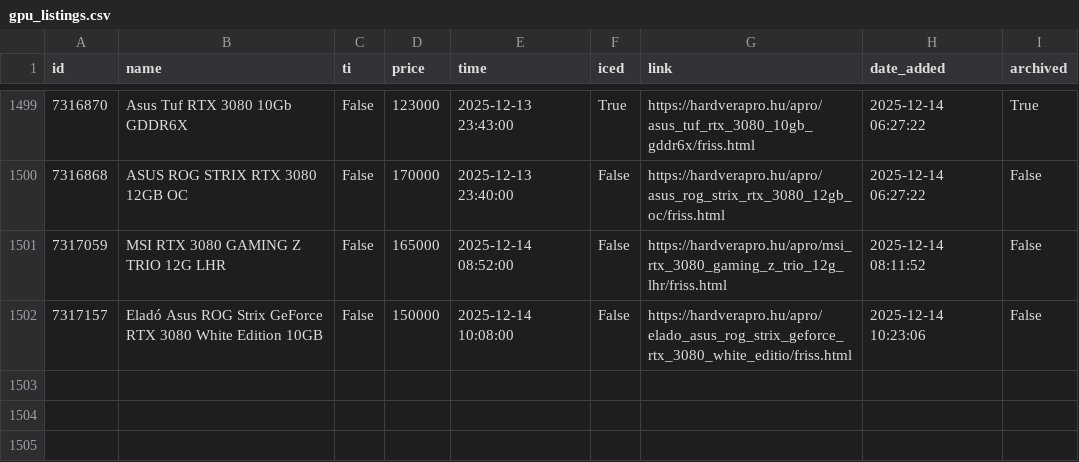
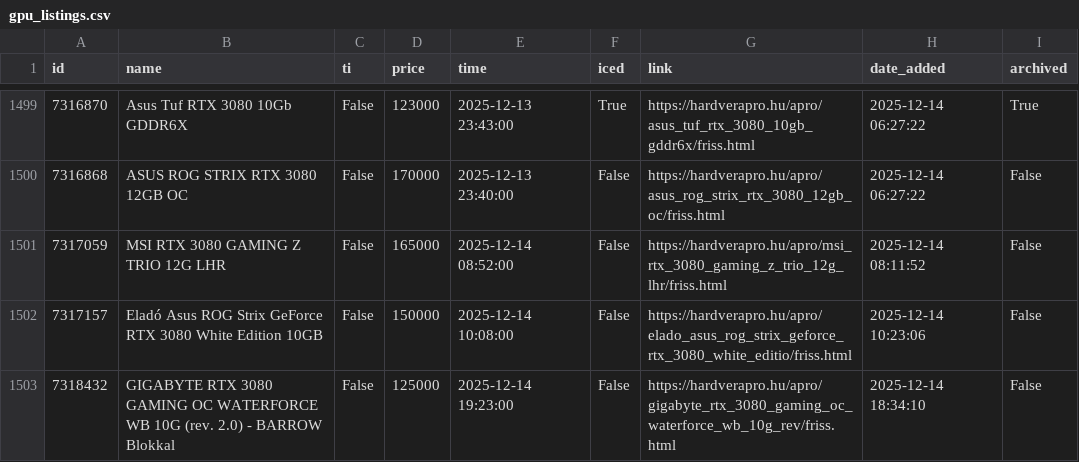
Before and after one commit to leviipope/scraping_hardverapro, a CSV file: gpu_listings.csv, drawn as a sheet; only a part is shown, gaps mark what is left out; the diff names each change by its address in the sheet, - before the commit and + after, or states it on an @@ line.

```diff
--- a/gpu_listings.csv
+++ b/gpu_listings.csv
+row 1503: 7318432 | GIGABYTE RTX 3080 GAMING OC WATERFORCE WB 10G (rev. 2.0) - BARROW Blokkal | False | 125000 | 2025-12-14 19:23:00 | False | https://hardverapro.hu/apro/gigabyte_rtx_3080_gaming_oc_waterforce_wb_10g_rev/friss.html | 2025-12-14 18:34:10 | False
```
Also changed, not shown: 1 other file.
